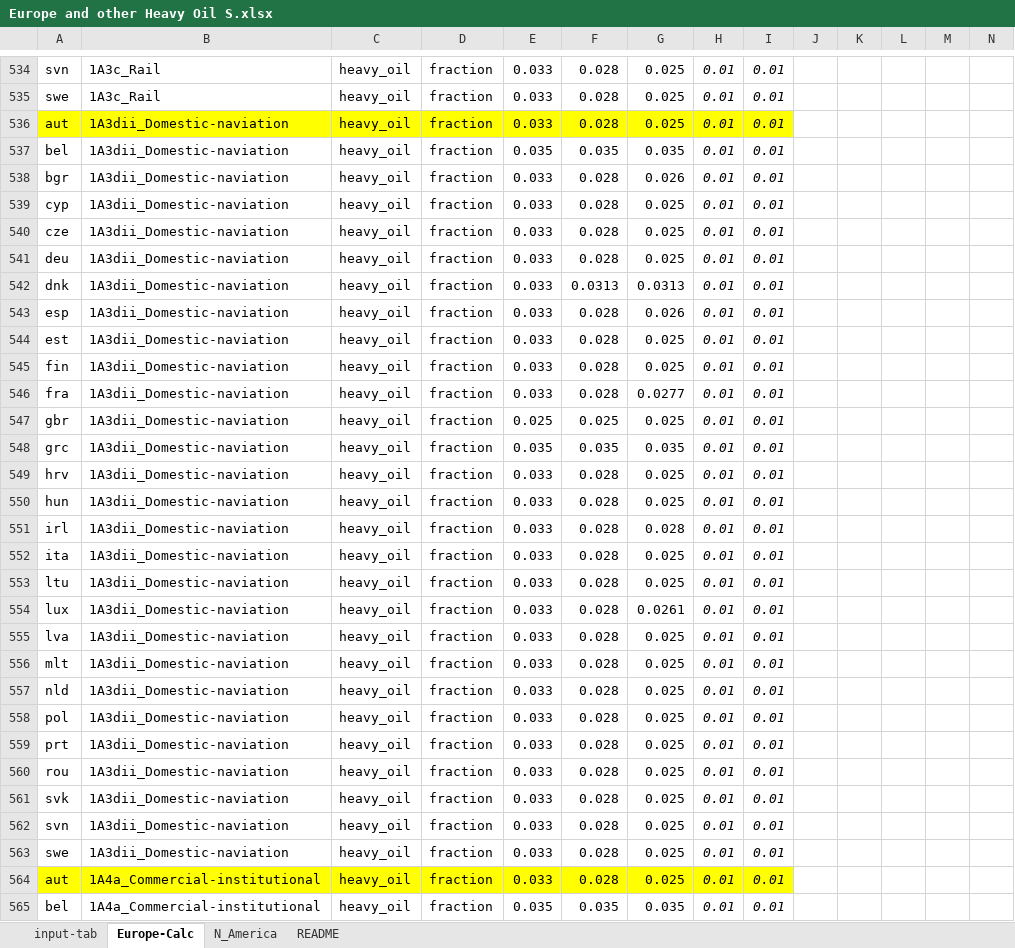
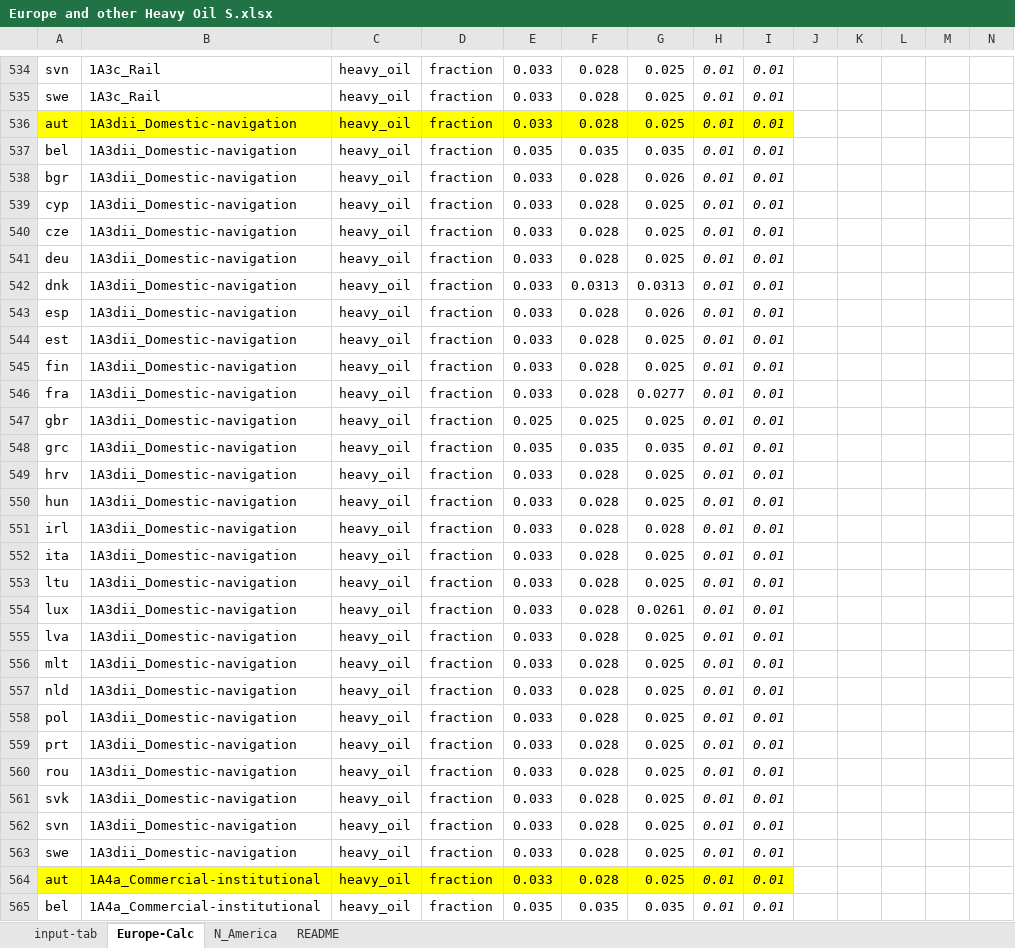
Before and after one commit to JGCRI/CEDS, an Excel workbook: input/default-emissions-data/Europe and other Heavy Oil S.xlsx, sheet Europe-Calc, drawn as a sheet; only a part is shown, gaps mark what is left out; values as stored, in another font and other column widths than the file's, no borders; the diff names each change by its address in the sheet, - before the commit and + after, or states it on an @@ line.

Commit message:
Fixed the naviation typo. All 'naviation' in CEDS has been changed to 'navigation'.

```diff
--- a/input/default-emissions-data/Europe and other Heavy Oil S.xlsx (sheet Europe-Calc)
+++ b/input/default-emissions-data/Europe and other Heavy Oil S.xlsx (sheet Europe-Calc)
-B536:B563: 1A3dii_Domestic-naviation
+B536:B563: 1A3dii_Domestic-navigation
```
Also changed, not shown: sheet input-tab, input/emissions-inventories/China/CEDS_MEIC_Emissions_2rdLevel_20160226.xlsx, input/mappings/Bond/Bond_sector_ext_map.xlsx, 47 other files.
